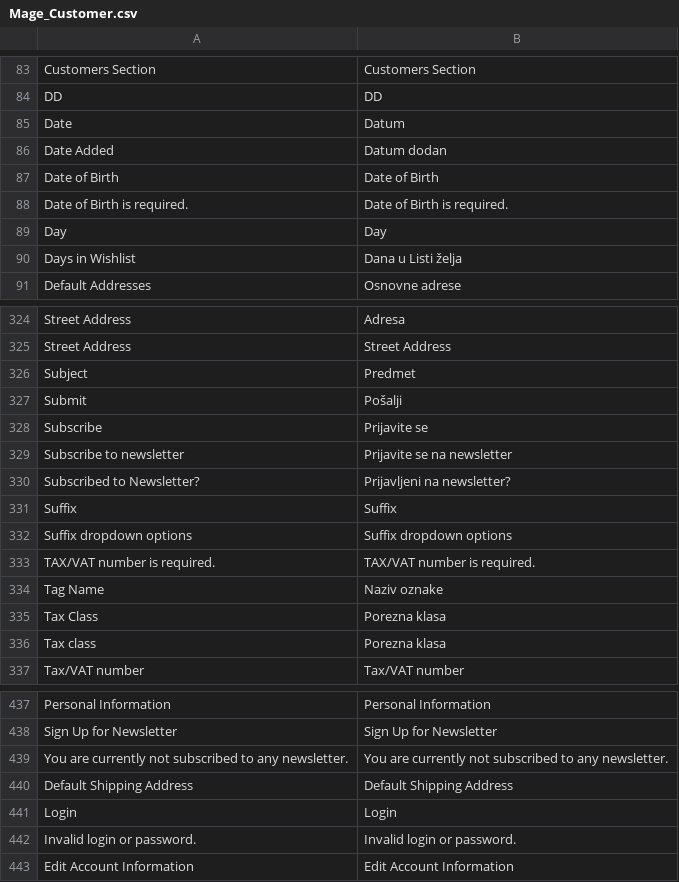
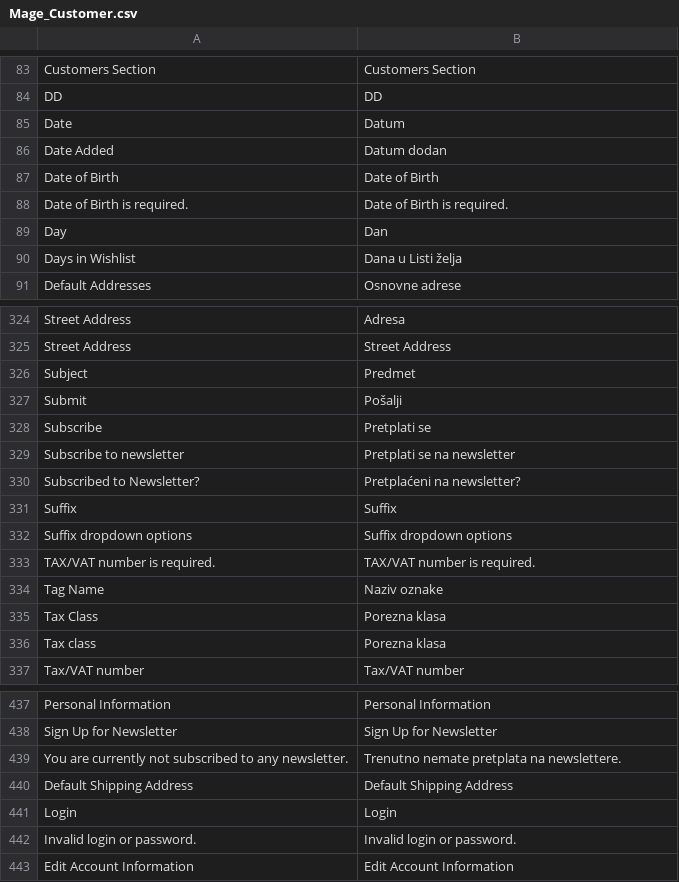
Before and after one commit to Firtzberg/magento, a CSV file: app/locale/hr_HR/Mage_Customer.csv, drawn as a sheet; only a part is shown, gaps mark what is left out; the diff names each change by its address in the sheet, - before the commit and + after, or states it on an @@ line.

```diff
--- a/app/locale/hr_HR/Mage_Customer.csv
+++ b/app/locale/hr_HR/Mage_Customer.csv
-B89: Day
+B89: Dan
-B328: Prijavite se
+B328: Pretplati se
-B329: Prijavite se na newsletter
+B329: Pretplati se na newsletter
-B330: Prijavljeni na newsletter?
+B330: Pretplaćeni na newsletter?
-B439: You are currently not subscribed to any newsletter.
+B439: Trenutno nemate pretplata na newslettere.
```
Also changed, not shown: app/locale/hr_HR/Mage_Checkout.csv, app/locale/hr_HR/Mage_Page.csv, 8 other files.
